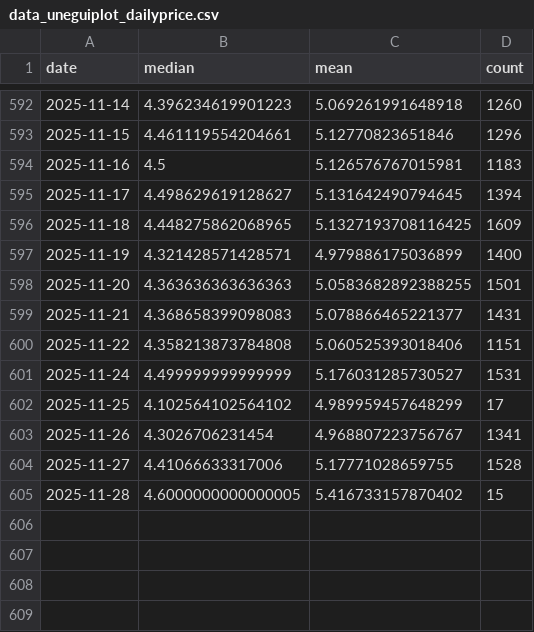
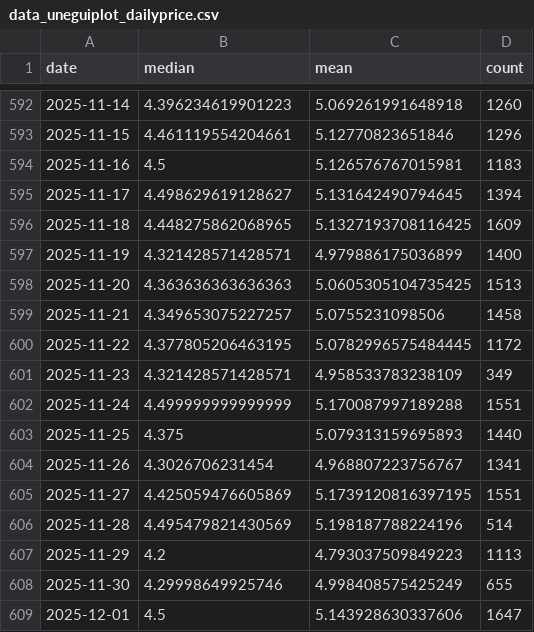
Before and after one commit to Sugarkhuu/barilga, a CSV file: data/data_uneguiplot_dailyprice.csv, drawn as a sheet; only a part is shown, gaps mark what is left out.

Commit message:
251201

```diff
--- a/data/data_uneguiplot_dailyprice.csv
+++ b/data/data_uneguiplot_dailyprice.csv
@@ -597,9 +597,13 @@
 2025-11-19,4.321428571428571,4.979886175036899,1400
-2025-11-20,4.363636363636363,5.0583682892388255,1501
-2025-11-21,4.368658399098083,5.078866465221377,1431
-2025-11-22,4.358213873784808,5.060525393018406,1151
-2025-11-24,4.499999999999999,5.176031285730527,1531
-2025-11-25,4.102564102564102,4.989959457648299,17
+2025-11-20,4.363636363636363,5.0605305104735425,1513
+2025-11-21,4.349653075227257,5.0755231098506,1458
+2025-11-22,4.377805206463195,5.0782996575484445,1172
+2025-11-23,4.321428571428571,4.958533783238109,349
+2025-11-24,4.499999999999999,5.170087997189288,1551
+2025-11-25,4.375,5.079313159695893,1440
 2025-11-26,4.3026706231454,4.968807223756767,1341
-2025-11-27,4.41066633317006,5.17771028659755,1528
-2025-11-28,4.6000000000000005,5.416733157870402,15
+2025-11-27,4.425059476605869,5.1739120816397195,1551
+2025-11-28,4.495479821430569,5.198187788224196,514
+2025-11-29,4.2,4.793037509849223,1113
+2025-11-30,4.29998649925746,4.998408575425249,655
+2025-12-01,4.5,5.143928630337606,1647
```
